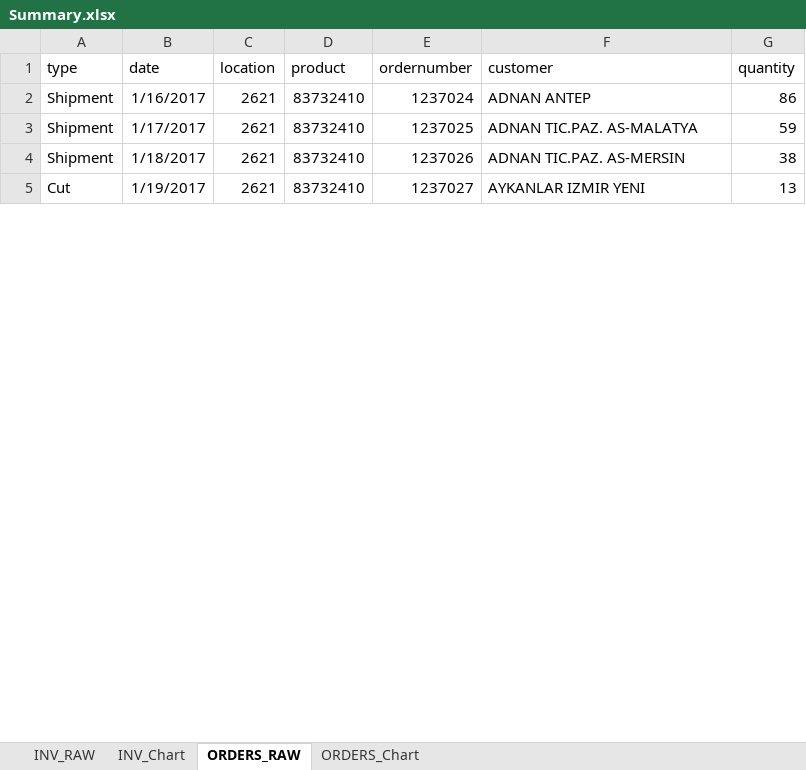
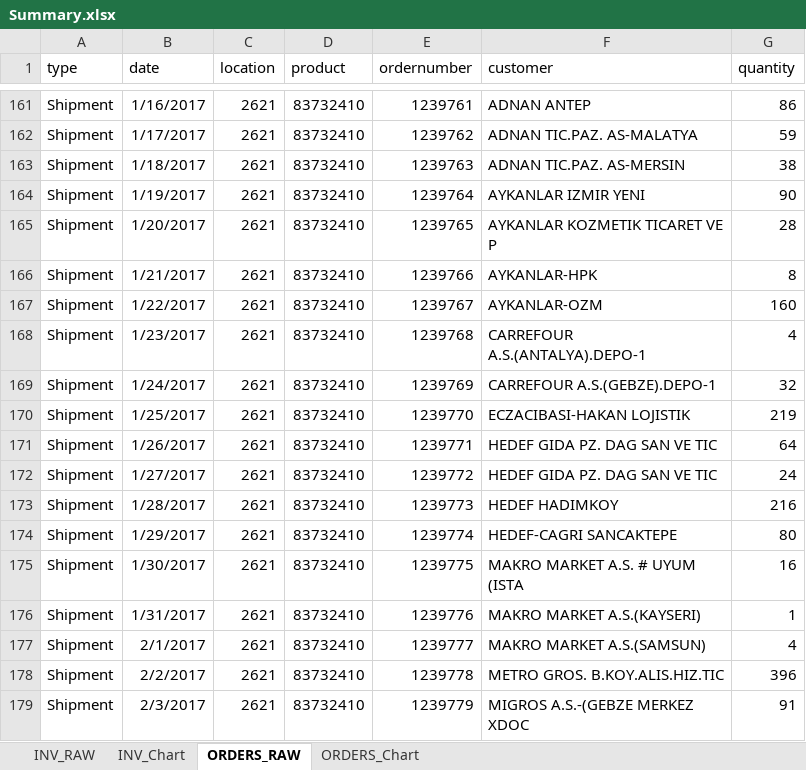
Before and after one commit to krzychuz/ReplenishMe, an Excel workbook: output_data/Summary.xlsx, sheet ORDERS_RAW, drawn as a sheet; only a part is shown, gaps mark what is left out; values as stored, in another font and other column widths than the file's, no borders; addresses are those after the commit; the diff covers the shown part only; the diff names each change by its address in the sheet, - before the commit and + after, or states it on an @@ line.

```diff
--- a/output_data/Summary.xlsx (sheet ORDERS_RAW)
+++ b/output_data/Summary.xlsx (sheet ORDERS_RAW)
-E161 (ordernumber): 1237024
+E161 (ordernumber): 1239761
-E162 (ordernumber): 1237025
+E162 (ordernumber): 1239762
-E163 (ordernumber): 1237026
+E163 (ordernumber): 1239763
-A164 (type): Cut
+A164 (type): Shipment
-E164 (ordernumber): 1237027
+E164 (ordernumber): 1239764
-G164 (quantity): 13
+G164 (quantity): 90
+row 165: Shipment | 1/20/2017 | 2621 | 83732410 | 1239765 | AYKANLAR KOZMETIK TICARET VE P | 28
+row 166: Shipment | 1/21/2017 | 2621 | 83732410 | 1239766 | AYKANLAR-HPK | 8
+row 167: Shipment | 1/22/2017 | 2621 | 83732410 | 1239767 | AYKANLAR-OZM | 160
+row 168: Shipment | 1/23/2017 | 2621 | 83732410 | 1239768 | CARREFOUR A.S.(ANTALYA).DEPO-1 | 4
+row 169: Shipment | 1/24/2017 | 2621 | 83732410 | 1239769 | CARREFOUR A.S.(GEBZE).DEPO-1 | 32
+row 170: Shipment | 1/25/2017 | 2621 | 83732410 | 1239770 | ECZACIBASI-HAKAN LOJISTIK | 219
+row 171: Shipment | 1/26/2017 | 2621 | 83732410 | 1239771 | HEDEF GIDA PZ. DAG SAN VE TIC | 64
+row 172: Shipment | 1/27/2017 | 2621 | 83732410 | 1239772 | HEDEF GIDA PZ. DAG SAN VE TIC | 24
+row 173: Shipment | 1/28/2017 | 2621 | 83732410 | 1239773 | HEDEF HADIMKOY | 216
+row 174: Shipment | 1/29/2017 | 2621 | 83732410 | 1239774 | HEDEF-CAGRI SANCAKTEPE | 80
+row 175: Shipment | 1/30/2017 | 2621 | 83732410 | 1239775 | MAKRO MARKET A.S. # UYUM (ISTA | 16
+row 176: Shipment | 1/31/2017 | 2621 | 83732410 | 1239776 | MAKRO MARKET A.S.(KAYSERI) | 1
+row 177: Shipment | 2/1/2017 | 2621 | 83732410 | 1239777 | MAKRO MARKET A.S.(SAMSUN) | 4
+row 178: Shipment | 2/2/2017 | 2621 | 83732410 | 1239778 | METRO GROS. B.KOY.ALIS.HIZ.TIC | 396
+row 179: Shipment | 2/3/2017 | 2621 | 83732410 | 1239779 | MIGROS A.S.-(GEBZE MERKEZ XDOC | 91
```
Also changed, not shown: 215 added rows, 66 edited cells and cell formats elsewhere in this sheet, sheet INV_RAW, sheet ORDERS_Chart, sheet INV_Chart, charts or pictures, 20 other files.
